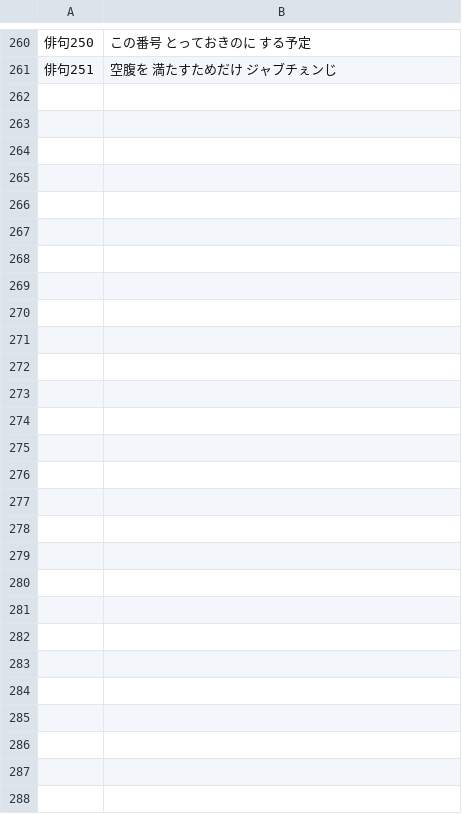
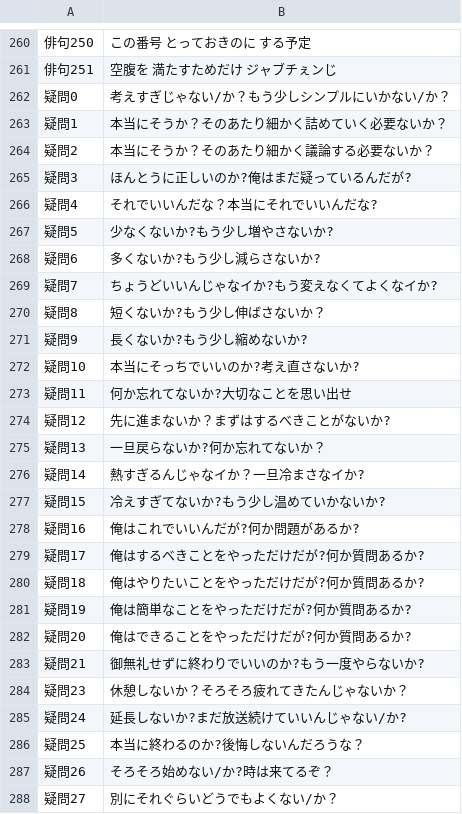
Before and after one commit to Asa9811/Asa9811.github.io, a CSV file: haiku.csv, drawn as a sheet; only a part is shown, gaps mark what is left out.

Commit message:
定期更新

```diff
--- a/haiku.csv
+++ b/haiku.csv
@@ -261 +261,28 @@
 俳句251,空腹を　満たすためだけ　ジャブチぇンじ
+疑問0,考えすぎじゃない/か？もう少しシンプルにいかない/か？
+疑問1,本当にそうか？そのあたり細かく詰めていく必要ないか？
+疑問2,本当にそうか？そのあたり細かく議論する必要ないか？
+疑問3,ほんとうに正しいのか?俺はまだ疑っているんだが?
+疑問4,それでいいんだな？本当にそれでいいんだな?
+疑問5,少なくないか?もう少し増やさないか?
+疑問6,多くないか?もう少し減らさないか?
+疑問7,ちょうどいいんじゃなイか?もう変えなくてよくなイか?
+疑問8,短くないか?もう少し伸ばさないか？
+疑問9,長くないか?もう少し縮めないか?
+疑問10,本当にそっちでいいのか?考え直さないか?
+疑問11,何か忘れてないか?大切なことを思い出せ
+疑問12,先に進まないか？まずはするべきことがないか?
+疑問13,一旦戻らないか?何か忘れてないか？
+疑問14,熱すぎるんじゃなイか？一旦冷まさなイか?
+疑問15,冷えすぎてないか?もう少し温めていかないか?
+疑問16,俺はこれでいいんだが?何か問題があるか?
+疑問17,俺はするべきことをやっただけだが?何か質問あるか?
+疑問18,俺はやりたいことをやっただけだが?何か質問あるか?
+疑問19,俺は簡単なことをやっただけだが?何か質問あるか?
+疑問20,俺はできることをやっただけだが?何か質問あるか?
+疑問21,御無礼せずに終わりでいいのか?もう一度やらないか?
+疑問23,休憩しないか？そろそろ疲れてきたんじゃないか？
+疑問24,延長しないか?まだ放送続けていいんじゃない/か?
+疑問25,本当に終わるのか?後悔しないんだろうな？
+疑問26,そろそろ始めない/か?時は来てるぞ？
+疑問27,別にそれぐらいどうでもよくない/か？
```
